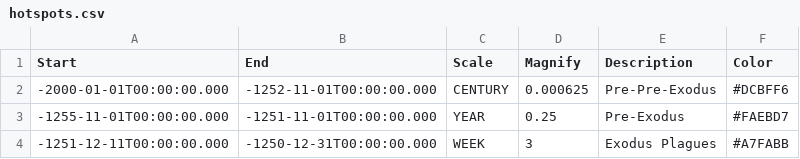
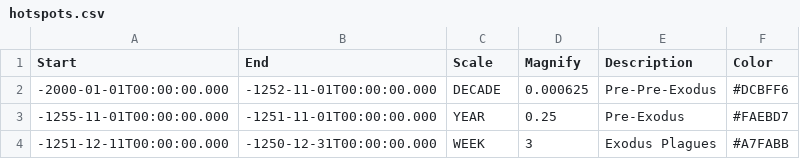
Before and after one commit to STEPBible/step, a CSV file: step-core/src/main/resources/com/tyndalehouse/step/core/data/create/hotspot/hotspots.csv, drawn as a sheet.

```diff
--- a/step-core/src/main/resources/com/tyndalehouse/step/core/data/create/hotspot/hotspots.csv
+++ b/step-core/src/main/resources/com/tyndalehouse/step/core/data/create/hotspot/hotspots.csv
@@ -1,3 +1,3 @@
 Start,End,Scale,Magnify,Description,Color
-"-2000-01-01T00:00:00.000","-1252-11-01T00:00:00.000",CENTURY,0.000625,Pre-Pre-Exodus,#DCBFF6
+"-2000-01-01T00:00:00.000","-1252-11-01T00:00:00.000",DECADE,0.000625,Pre-Pre-Exodus,#DCBFF6
 "-1255-11-01T00:00:00.000","-1251-11-01T00:00:00.000",YEAR,0.25,Pre-Exodus,#FAEBD7
```
Also changed, not shown: 14 other files.
